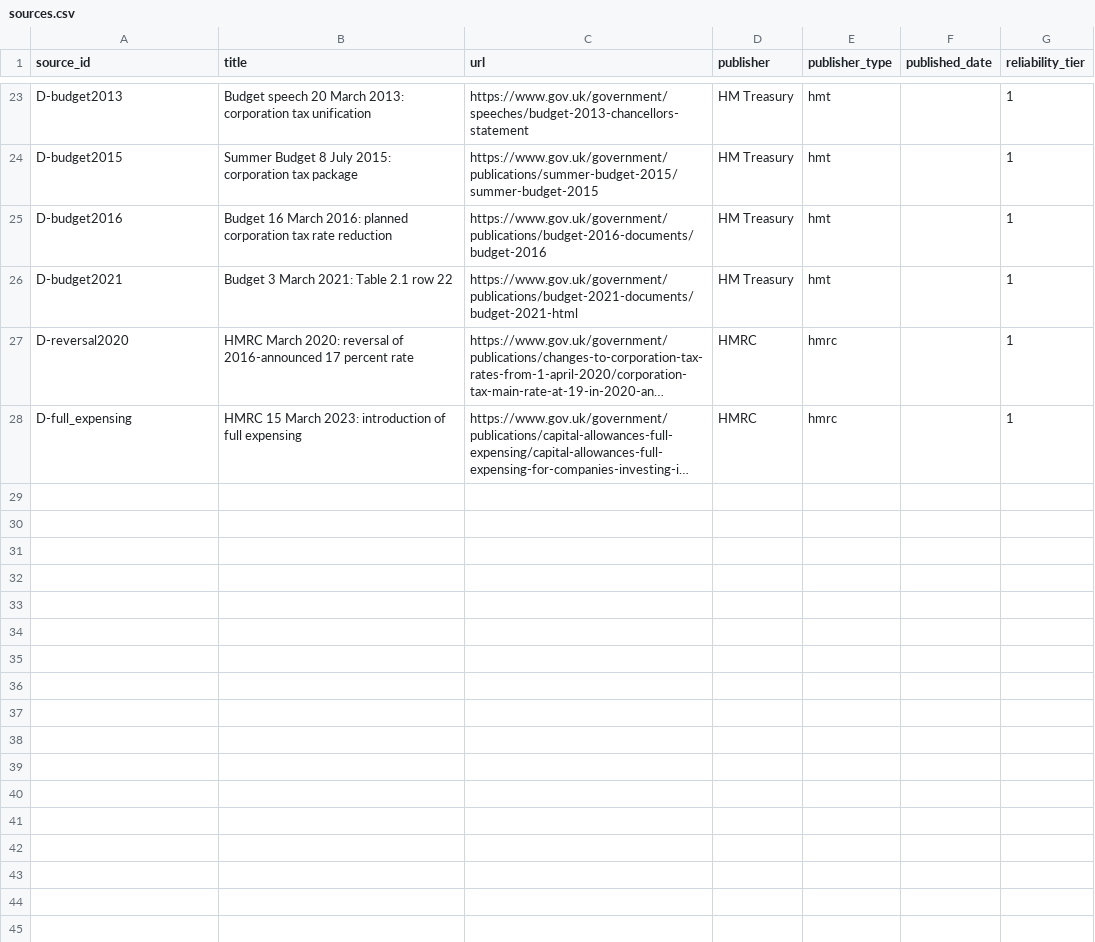
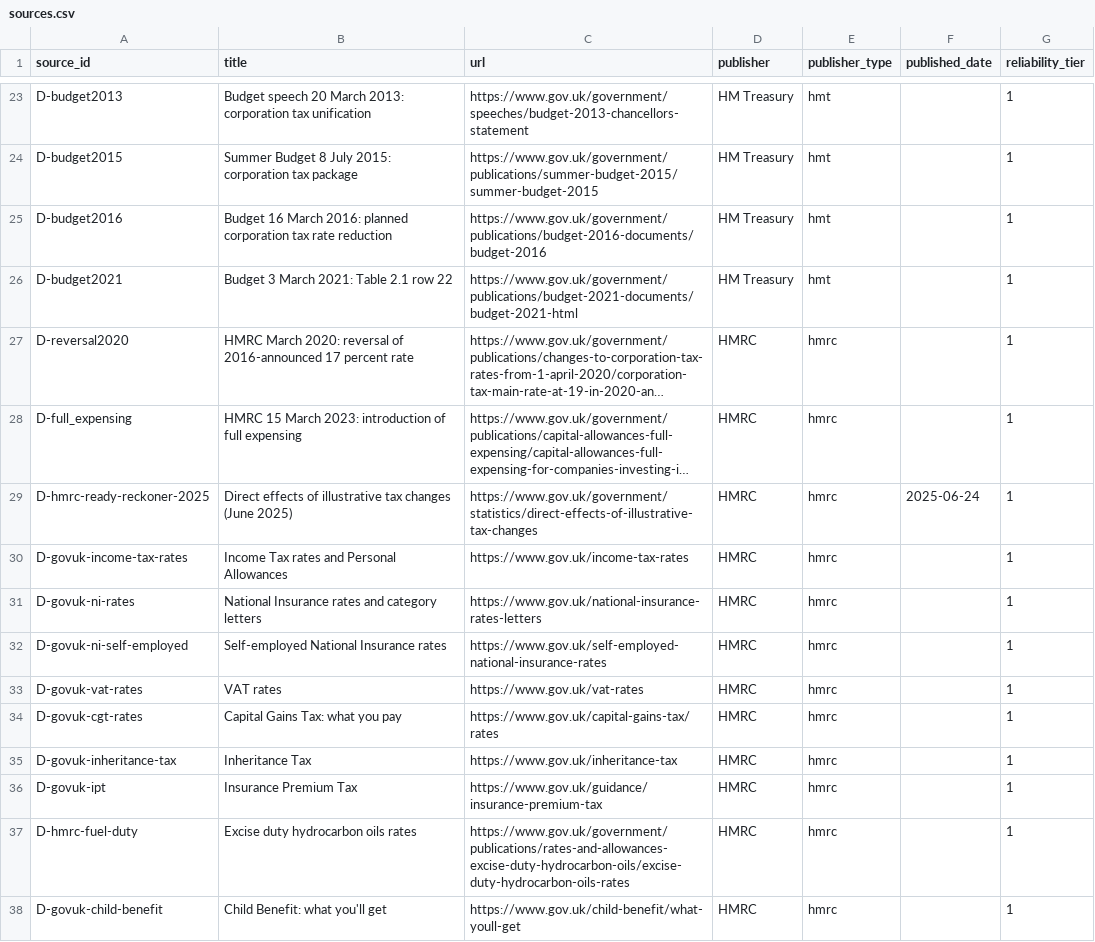
Before and after one commit to Infosuii/Agentverse, a CSV file: data/curated/sources.csv, drawn as a sheet; only a part is shown, gaps mark what is left out; long unchanged cells end in …; the diff names each change by its address in the sheet, - before the commit and + after, or states it on an @@ line.

```diff
--- a/data/curated/sources.csv
+++ b/data/curated/sources.csv
+row 29: D-hmrc-ready-reckoner-2025 | Direct effects of illustrative tax changes (June 2025) | https://www.gov.uk/government/statistics/direct-effects-of-illustrative-tax-changes | HMRC | hmrc | 2025-06-24 | 1
+row 30: D-govuk-income-tax-rates | Income Tax rates and Personal Allowances | https://www.gov.uk/income-tax-rates | HMRC | hmrc |  | 1
+row 31: D-govuk-ni-rates | National Insurance rates and category letters | https://www.gov.uk/national-insurance-rates-letters | HMRC | hmrc |  | 1
+row 32: D-govuk-ni-self-employed | Self-employed National Insurance rates | https://www.gov.uk/self-employed-national-insurance-rates | HMRC | hmrc |  | 1
+row 33: D-govuk-vat-rates | VAT rates | https://www.gov.uk/vat-rates | HMRC | hmrc |  | 1
+row 34: D-govuk-cgt-rates | Capital Gains Tax: what you pay | https://www.gov.uk/capital-gains-tax/rates | HMRC | hmrc |  | 1
+row 35: D-govuk-inheritance-tax | Inheritance Tax | https://www.gov.uk/inheritance-tax | HMRC | hmrc |  | 1
+row 36: D-govuk-ipt | Insurance Premium Tax | https://www.gov.uk/guidance/insurance-premium-tax | HMRC | hmrc |  | 1
+row 37: D-hmrc-fuel-duty | Excise duty hydrocarbon oils rates | https://www.gov.uk/government/publications/rates-and-allowances-excise-duty-hydrocarbon-oils/excise-duty-hydrocarbon-oils-rates | HMRC | hmrc |  | 1
+row 38: D-govuk-child-benefit | Child Benefit: what you'll get | https://www.gov.uk/child-benefit/what-youll-get | HMRC | hmrc |  | 1
```
Also changed, not shown: 38 other files.
